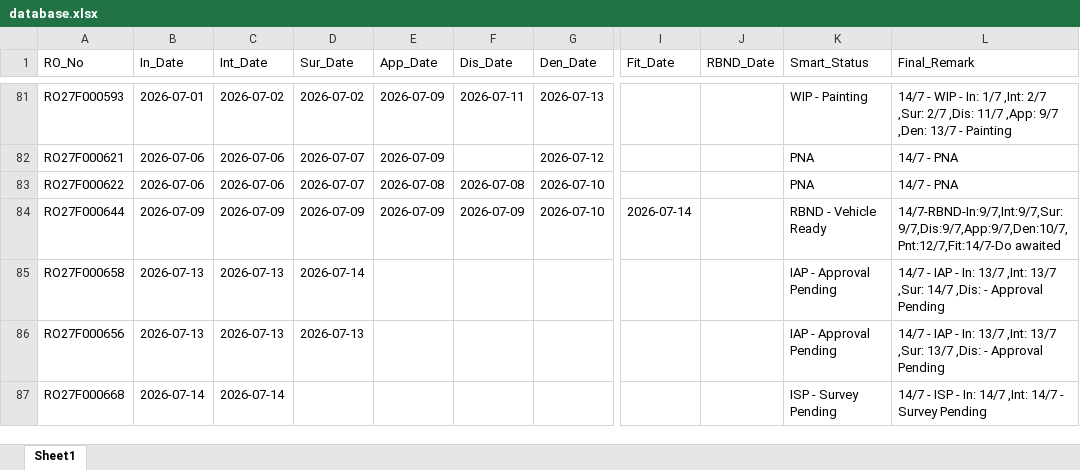
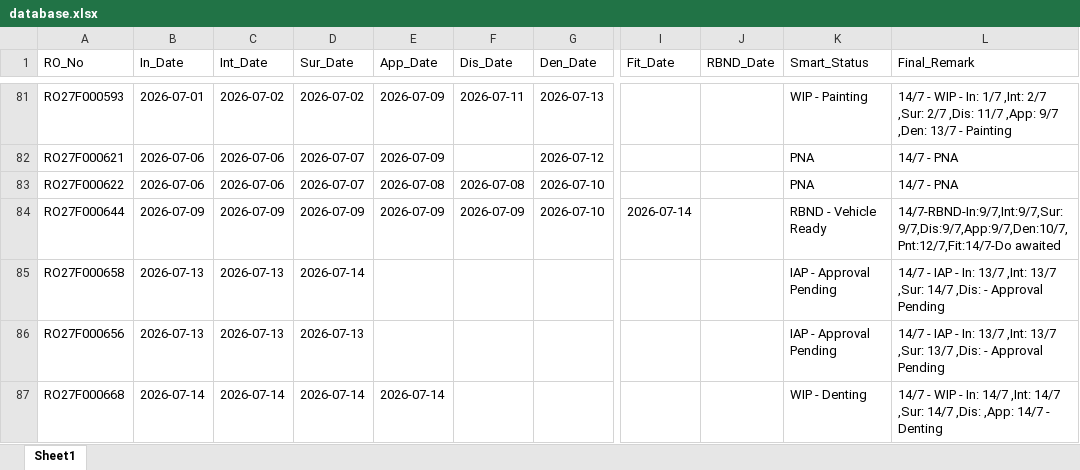
Before and after one commit to mowais05/Remark_update, an Excel workbook: database.xlsx, sheet Sheet1, drawn as a sheet; only a part is shown, gaps mark what is left out; values as stored, in another font and other column widths than the file's, no borders; the diff names each change by its address in the sheet, - before the commit and + after, or states it on an @@ line.

Commit message:
Update Database

```diff
--- a/database.xlsx (sheet Sheet1)
+++ b/database.xlsx (sheet Sheet1)
-D87 (Sur_Date): (empty)
+D87 (Sur_Date): 2026-07-14
-E87 (App_Date): (empty)
+E87 (App_Date): 2026-07-14
-K87 (Smart_Status): ISP - Survey Pending
+K87 (Smart_Status): WIP - Denting
-L87 (Final_Remark): 14/7 - ISP - In: 14/7 ,Int: 14/7 - Survey Pending
+L87 (Final_Remark): 14/7 - WIP - In: 14/7 ,Int: 14/7 ,Sur: 14/7 ,Dis: ,App: 14/7 - Denting
```
